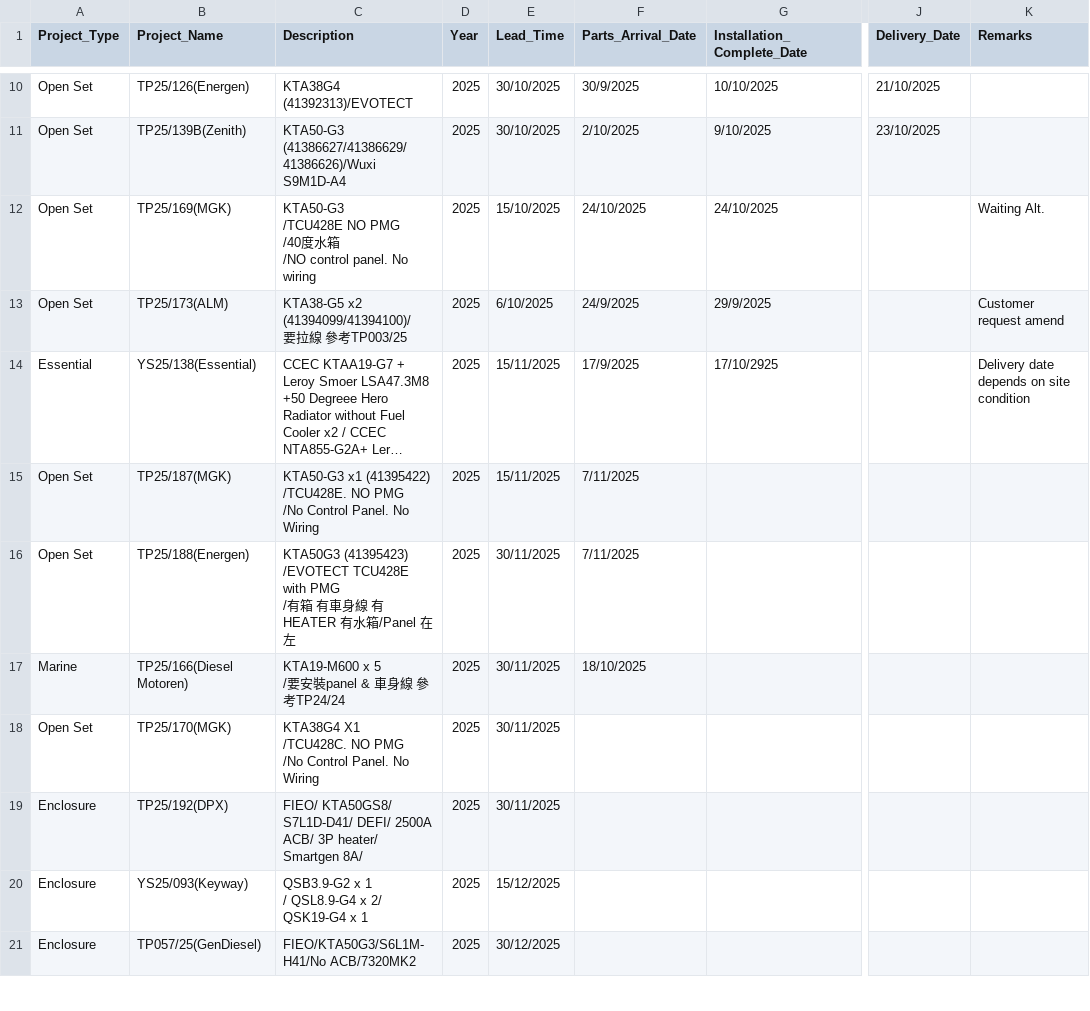
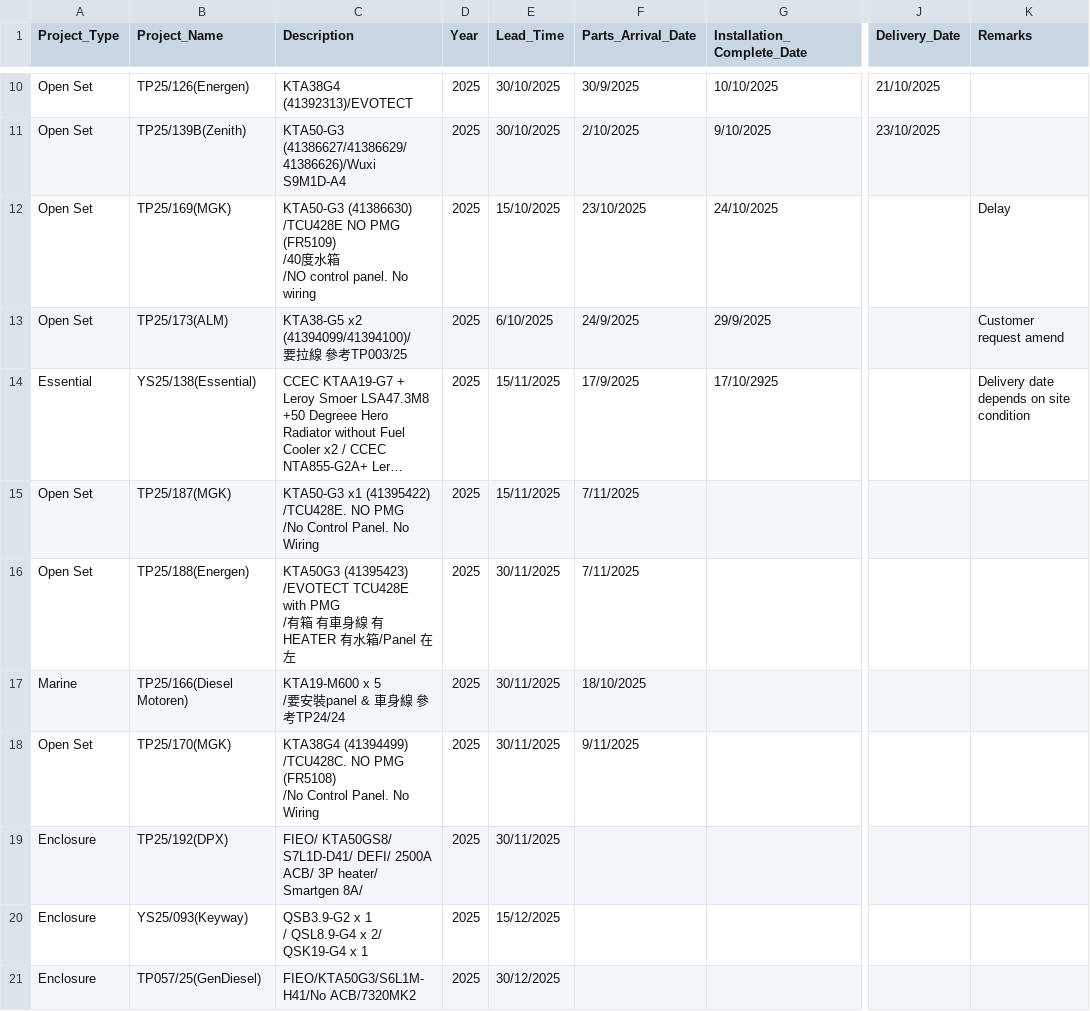
Before and after one commit to goldenfootballboy-create/yip-shing-dashboard, a CSV file: projects.csv, drawn as a sheet; only a part is shown, gaps mark what is left out; long unchanged cells end in …; ↵ is a line break in a cell; the diff names each change by its address in the sheet, - before the commit and + after, or states it on an @@ line.

Commit message:
Update projects.csv

```diff
--- a/projects.csv
+++ b/projects.csv
-C12 (Description): KTA50-G3 ↵ /TCU428E NO PMG ↵ /40度…
+C12 (Description): KTA50-G3 (41386630) ↵ /TCU428E NO PMG (FR5109) ↵ /40度…
-F12 (Parts_Arrival_Date): 24/10/2025
+F12 (Parts_Arrival_Date): 23/10/2025
-K12 (Remarks): Waiting Alt.
+K12 (Remarks): Delay
-C18 (Description): KTA38G4 X1 ↵ /TCU428C. NO PMG ↵ /No Control…
+C18 (Description): KTA38G4 (41394499) ↵ /TCU428C. NO PMG (FR5108) ↵ /No Control…
-F18 (Parts_Arrival_Date): (empty)
+F18 (Parts_Arrival_Date): 9/11/2025
```
